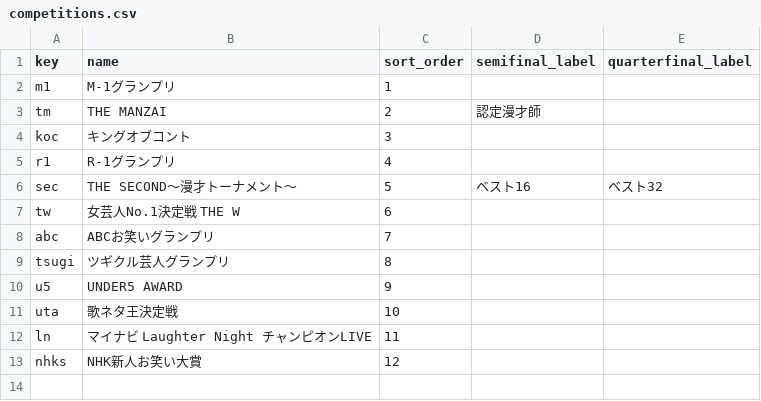
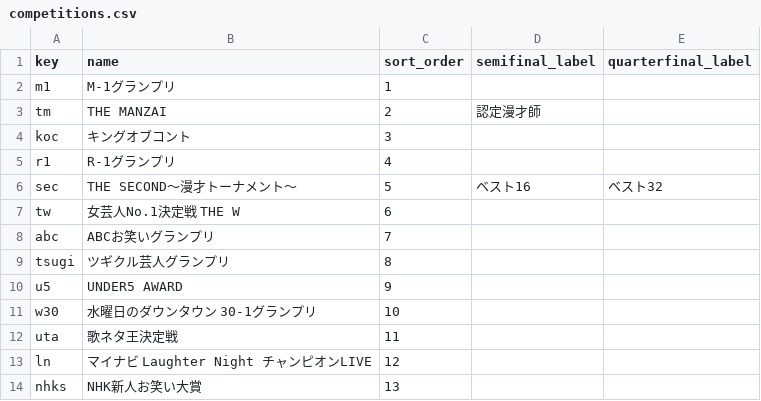
Before and after one commit to gmmtea/owarai-data, a CSV file: seed_csv/competitions.csv, drawn as a sheet.

```diff
--- a/seed_csv/competitions.csv
+++ b/seed_csv/competitions.csv
@@ -10,4 +10,5 @@ tsugi,ツギクル芸人グランプリ,8,,
 u5,UNDER5 AWARD,9,,
-uta,歌ネタ王決定戦,10,,
-ln,マイナビ Laughter Night チャンピオンLIVE,11,,
-nhks,NHK新人お笑い大賞,12,,
+w30,水曜日のダウンタウン 30-1グランプリ,10,,
+uta,歌ネタ王決定戦,11,,
+ln,マイナビ Laughter Night チャンピオンLIVE,12,,
+nhks,NHK新人お笑い大賞,13,,
```
Also changed, not shown: seed_csv/comedians.csv, seed_csv/editions.csv, 6 other files.
